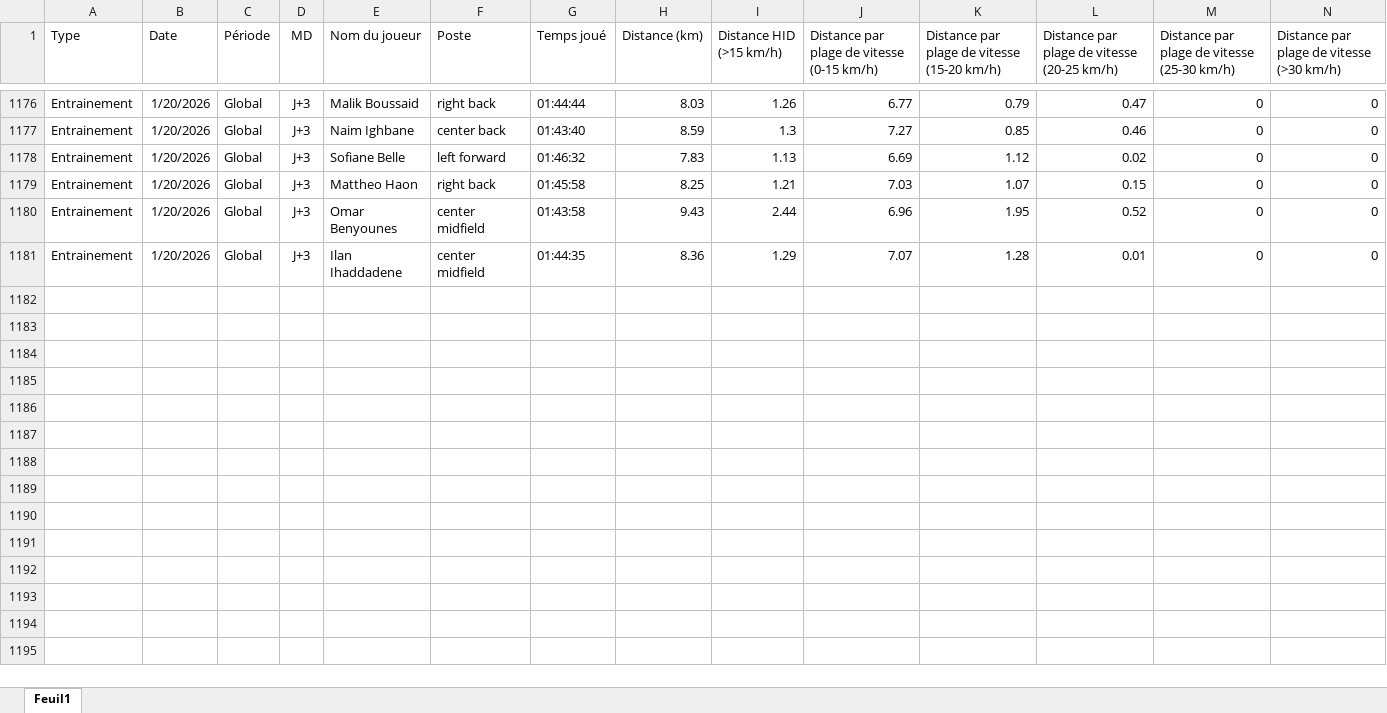
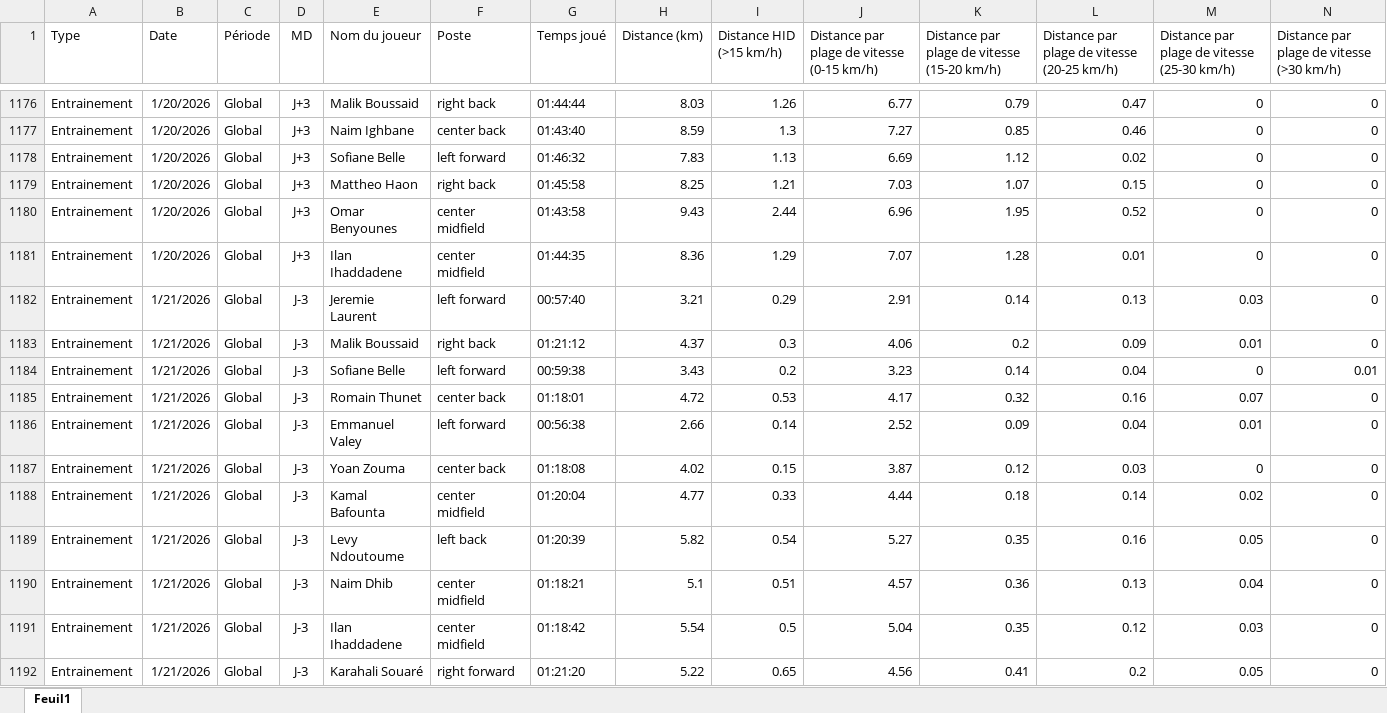
Before and after one commit to Chris15100/lld-app, an Excel workbook: data/DonneesGPSPropres.xlsx, sheet Feuil1, drawn as a sheet; only a part is shown, gaps mark what is left out; values as stored, in another font and other column widths than the file's, no borders; rows hold the shown columns only; the diff names each change by its address in the sheet, - before the commit and + after, or states it on an @@ line.

```diff
--- a/data/DonneesGPSPropres.xlsx (sheet Feuil1)
+++ b/data/DonneesGPSPropres.xlsx (sheet Feuil1)
+row 1182: Entrainement | 1/21/2026 | Global | J-3 | Jeremie Laurent | left forward | 00:57:40 | 3.21 | 0.29 | 2.91 | 0.14 | 0.13 | 0.03 | 0
+row 1183: Entrainement | 1/21/2026 | Global | J-3 | Malik Boussaid | right back | 01:21:12 | 4.37 | 0.3 | 4.06 | 0.2 | 0.09 | 0.01 | 0
+row 1184: Entrainement | 1/21/2026 | Global | J-3 | Sofiane Belle | left forward | 00:59:38 | 3.43 | 0.2 | 3.23 | 0.14 | 0.04 | 0 | 0.01
+row 1185: Entrainement | 1/21/2026 | Global | J-3 | Romain Thunet | center back | 01:18:01 | 4.72 | 0.53 | 4.17 | 0.32 | 0.16 | 0.07 | 0
+row 1186: Entrainement | 1/21/2026 | Global | J-3 | Emmanuel Valey | left forward | 00:56:38 | 2.66 | 0.14 | 2.52 | 0.09 | 0.04 | 0.01 | 0
+row 1187: Entrainement | 1/21/2026 | Global | J-3 | Yoan Zouma | center back | 01:18:08 | 4.02 | 0.15 | 3.87 | 0.12 | 0.03 | 0 | 0
+row 1188: Entrainement | 1/21/2026 | Global | J-3 | Kamal Bafounta | center midfield | 01:20:04 | 4.77 | 0.33 | 4.44 | 0.18 | 0.14 | 0.02 | 0
+row 1189: Entrainement | 1/21/2026 | Global | J-3 | Levy Ndoutoume | left back | 01:20:39 | 5.82 | 0.54 | 5.27 | 0.35 | 0.16 | 0.05 | 0
+row 1190: Entrainement | 1/21/2026 | Global | J-3 | Naim Dhib | center midfield | 01:18:21 | 5.1 | 0.51 | 4.57 | 0.36 | 0.13 | 0.04 | 0
+row 1191: Entrainement | 1/21/2026 | Global | J-3 | Ilan Ihaddadene | center midfield | 01:18:42 | 5.54 | 0.5 | 5.04 | 0.35 | 0.12 | 0.03 | 0
+row 1192: Entrainement | 1/21/2026 | Global | J-3 | Karahali Souaré | right forward | 01:21:20 | 5.22 | 0.65 | 4.56 | 0.41 | 0.2 | 0.05 | 0
```
Also changed, not shown: data/Présences.xlsx, data/Wellness.xlsx.
